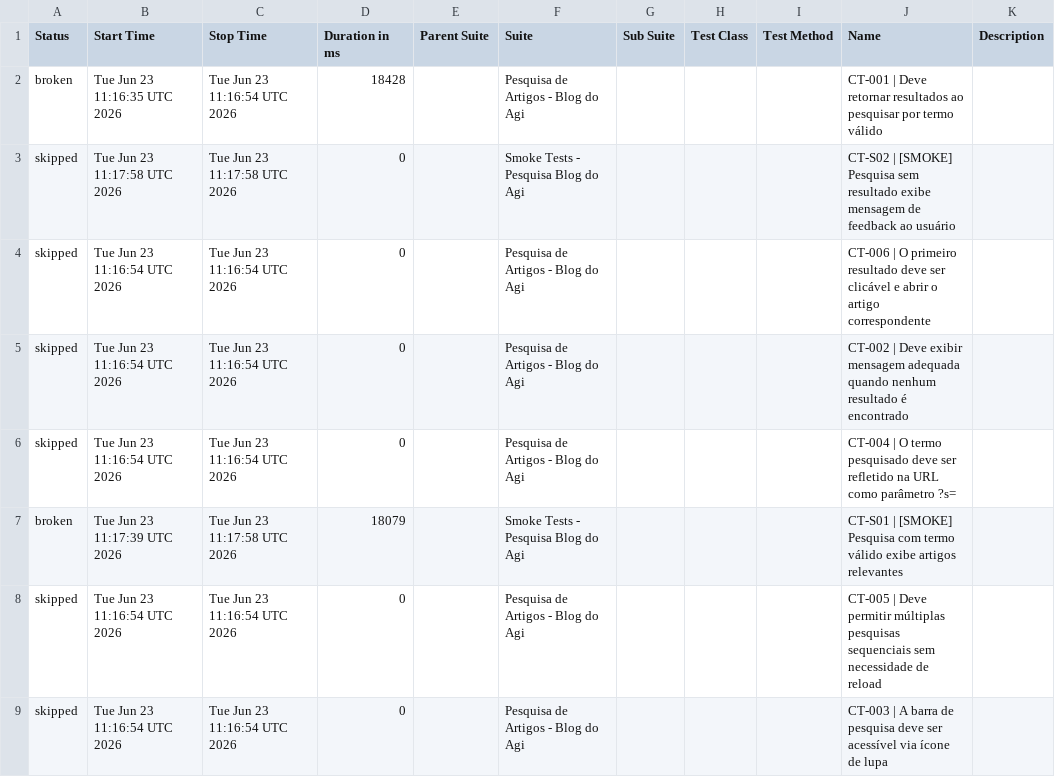
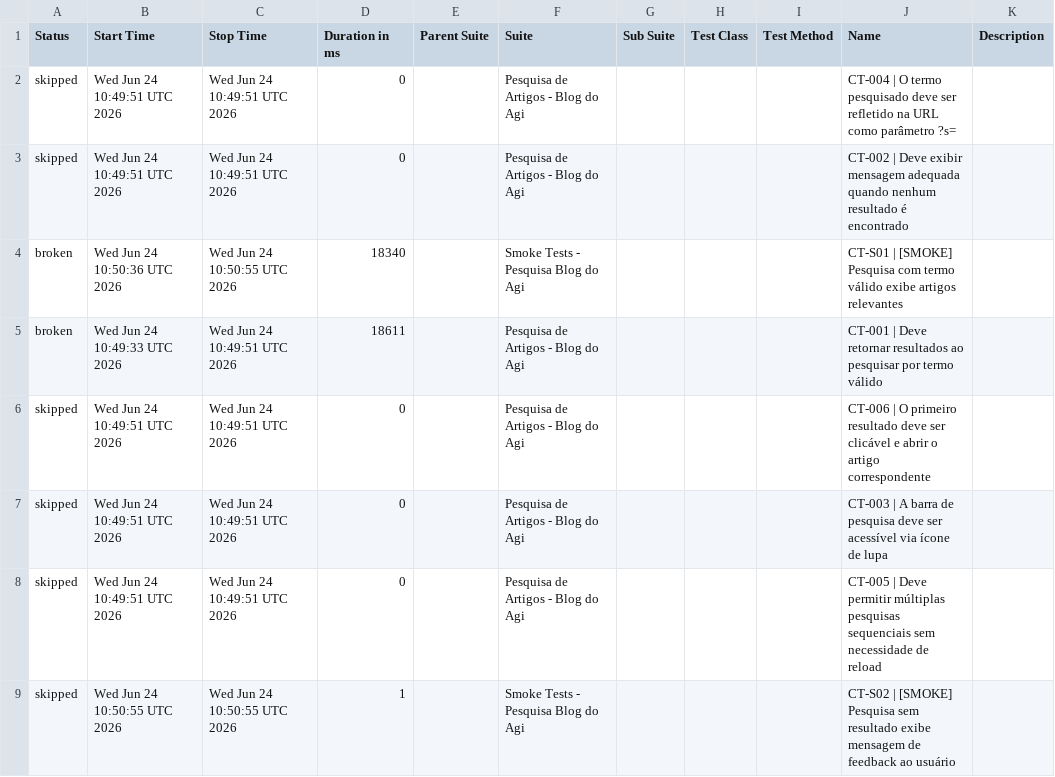
Before and after one commit to FranciscoGeorgeR/blogdoagi-cypress-tests, a CSV file: data/suites.csv, drawn as a sheet.

```diff
--- a/data/suites.csv
+++ b/data/suites.csv
@@ -1,9 +1,9 @@
 "Status","Start Time","Stop Time","Duration in ms","Parent Suite","Suite","Sub Suite","Test Class","Test Method","Name","Description"
-"broken","Tue Jun 23 11:16:35 UTC 2026","Tue Jun 23 11:16:54 UTC 2026","18428","","Pesquisa de Artigos - Blog do Agi","","","","CT-001 | Deve retornar resultados ao pesquisar por termo válido",""
-"skipped","Tue Jun 23 11:17:58 UTC 2026","Tue Jun 23 11:17:58 UTC 2026","0","","Smoke Tests - Pesquisa Blog do Agi","","","","CT-S02 | [SMOKE] Pesquisa sem resultado exibe mensagem de feedback ao usuário",""
-"skipped","Tue Jun 23 11:16:54 UTC 2026","Tue Jun 23 11:16:54 UTC 2026","0","","Pesquisa de Artigos - Blog do Agi","","","","CT-006 | O primeiro resultado deve ser clicável e abrir o artigo correspondente",""
-"skipped","Tue Jun 23 11:16:54 UTC 2026","Tue Jun 23 11:16:54 UTC 2026","0","","Pesquisa de Artigos - Blog do Agi","","","","CT-002 | Deve exibir mensagem adequada quando nenhum resultado é encontrado",""
-"skipped","Tue Jun 23 11:16:54 UTC 2026","Tue Jun 23 11:16:54 UTC 2026","0","","Pesquisa de Artigos - Blog do Agi","","","","CT-004 | O termo pesquisado deve ser refletido na URL como parâmetro ?s=",""
-"broken","Tue Jun 23 11:17:39 UTC 2026","Tue Jun 23 11:17:58 UTC 2026","18079","","Smoke Tests - Pesquisa Blog do Agi","","","","CT-S01 | [SMOKE] Pesquisa com termo válido exibe artigos relevantes",""
-"skipped","Tue Jun 23 11:16:54 UTC 2026","Tue Jun 23 11:16:54 UTC 2026","0","","Pesquisa de Artigos - Blog do Agi","","","","CT-005 | Deve permitir múltiplas pesquisas sequenciais sem necessidade de reload",""
-"skipped","Tue Jun 23 11:16:54 UTC 2026","Tue Jun 23 11:16:54 UTC 2026","0","","Pesquisa de Artigos - Blog do Agi","","","","CT-003 | A barra de pesquisa deve ser acessível via ícone de lupa",""
+"skipped","Wed Jun 24 10:49:51 UTC 2026","Wed Jun 24 10:49:51 UTC 2026","0","","Pesquisa de Artigos - Blog do Agi","","","","CT-004 | O termo pesquisado deve ser refletido na URL como parâmetro ?s=",""
+"skipped","Wed Jun 24 10:49:51 UTC 2026","Wed Jun 24 10:49:51 UTC 2026","0","","Pesquisa de Artigos - Blog do Agi","","","","CT-002 | Deve exibir mensagem adequada quando nenhum resultado é encontrado",""
+"broken","Wed Jun 24 10:50:36 UTC 2026","Wed Jun 24 10:50:55 UTC 2026","18340","","Smoke Tests - Pesquisa Blog do Agi","","","","CT-S01 | [SMOKE] Pesquisa com termo válido exibe artigos relevantes",""
+"broken","Wed Jun 24 10:49:33 UTC 2026","Wed Jun 24 10:49:51 UTC 2026","18611","","Pesquisa de Artigos - Blog do Agi","","","","CT-001 | Deve retornar resultados ao pesquisar por termo válido",""
+"skipped","Wed Jun 24 10:49:51 UTC 2026","Wed Jun 24 10:49:51 UTC 2026","0","","Pesquisa de Artigos - Blog do Agi","","","","CT-006 | O primeiro resultado deve ser clicável e abrir o artigo correspondente",""
+"skipped","Wed Jun 24 10:49:51 UTC 2026","Wed Jun 24 10:49:51 UTC 2026","0","","Pesquisa de Artigos - Blog do Agi","","","","CT-003 | A barra de pesquisa deve ser acessível via ícone de lupa",""
+"skipped","Wed Jun 24 10:49:51 UTC 2026","Wed Jun 24 10:49:51 UTC 2026","0","","Pesquisa de Artigos - Blog do Agi","","","","CT-005 | Deve permitir múltiplas pesquisas sequenciais sem necessidade de reload",""
+"skipped","Wed Jun 24 10:50:55 UTC 2026","Wed Jun 24 10:50:55 UTC 2026","1","","Smoke Tests - Pesquisa Blog do Agi","","","","CT-S02 | [SMOKE] Pesquisa sem resultado exibe mensagem de feedback ao usuário",""
```
Also changed, not shown: 55 other files.
